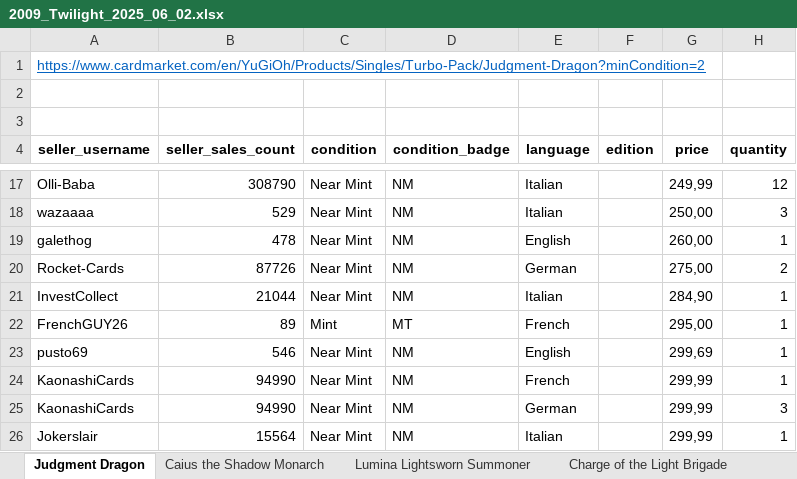
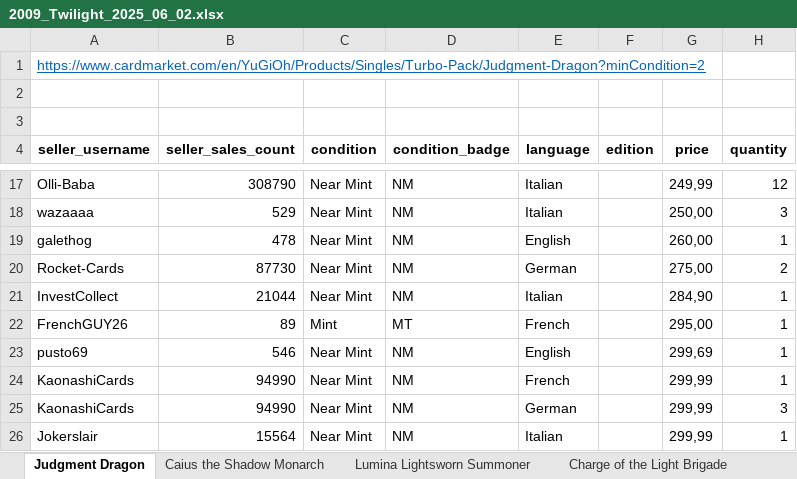
Before and after one commit to RichyLe69/CardMarketScraper, an Excel workbook: output/2025-06-02/2009_Twilight_2025_06_02.xlsx, sheet Judgment Dragon, drawn as a sheet; only a part is shown, gaps mark what is left out; values as stored, in another font and other column widths than the file's, no borders; the diff names each change by its address in the sheet, - before the commit and + after, or states it on an @@ line.

```diff
--- a/output/2025-06-02/2009_Twilight_2025_06_02.xlsx (sheet Judgment Dragon)
+++ b/output/2025-06-02/2009_Twilight_2025_06_02.xlsx (sheet Judgment Dragon)
-B20 (seller_sales_count): 87726
+B20 (seller_sales_count): 87730
```
Also changed, not shown: sheet Lumina Lightsworn Summoner, sheet Caius the Shadow Monarch, output/2025-06-02/2009_Teledad_2025_06_02.xlsx, 2 other files.
